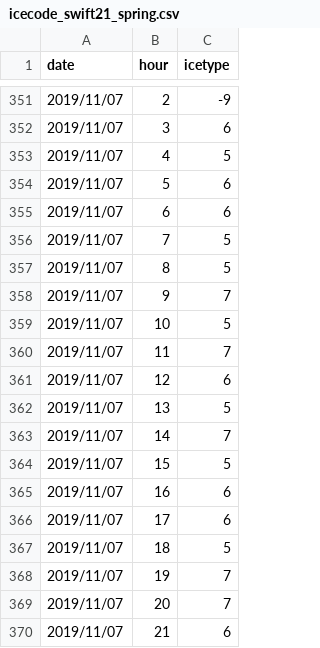
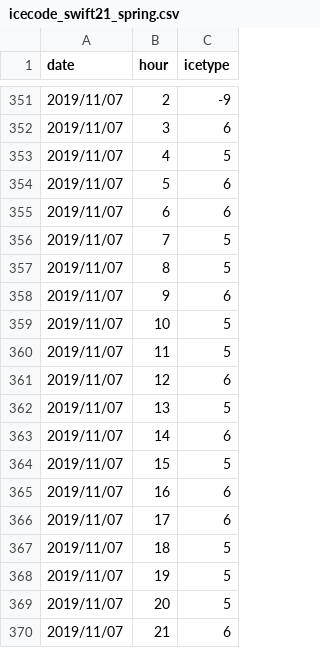
Before and after one commit to stinawahlgren/roammiz-wave-seaice-interactions, a CSV file: data/icecode_swift21_spring.csv, drawn as a sheet; only a part is shown, gaps mark what is left out; the diff covers the shown part only.

```diff
--- a/data/icecode_swift21_spring.csv
+++ b/data/icecode_swift21_spring.csv
@@ -357,8 +357,8 @@ date,hour,icetype
 2019/11/07,8,5
-2019/11/07,9,7
+2019/11/07,9,6
 2019/11/07,10,5
-2019/11/07,11,7
+2019/11/07,11,5
 2019/11/07,12,6
 2019/11/07,13,5
-2019/11/07,14,7
+2019/11/07,14,6
 2019/11/07,15,5
@@ -367,4 +367,4 @@ date,hour,icetype
 2019/11/07,18,5
-2019/11/07,19,7
-2019/11/07,20,7
+2019/11/07,19,5
+2019/11/07,20,5
 2019/11/07,21,6
```
Also changed, not shown: 14 edited cells elsewhere in this file.
